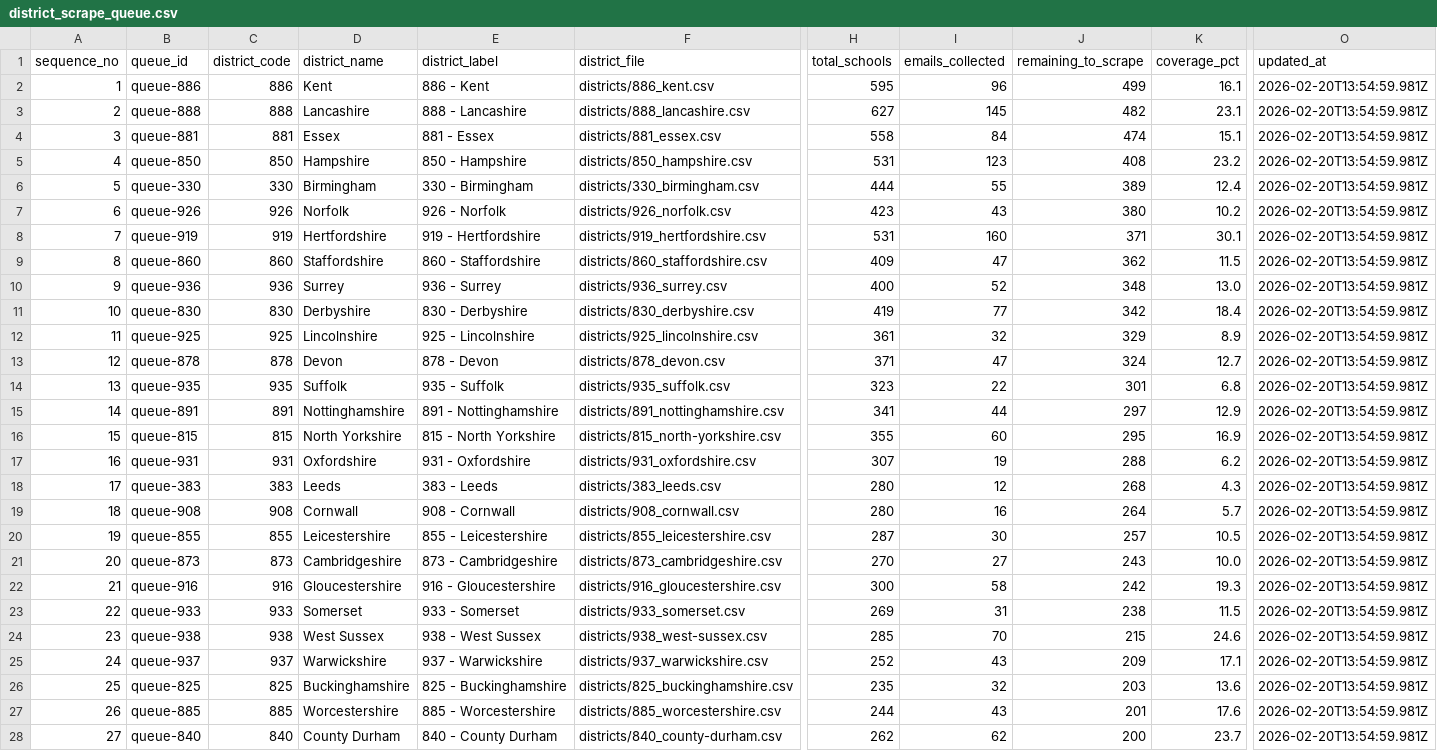
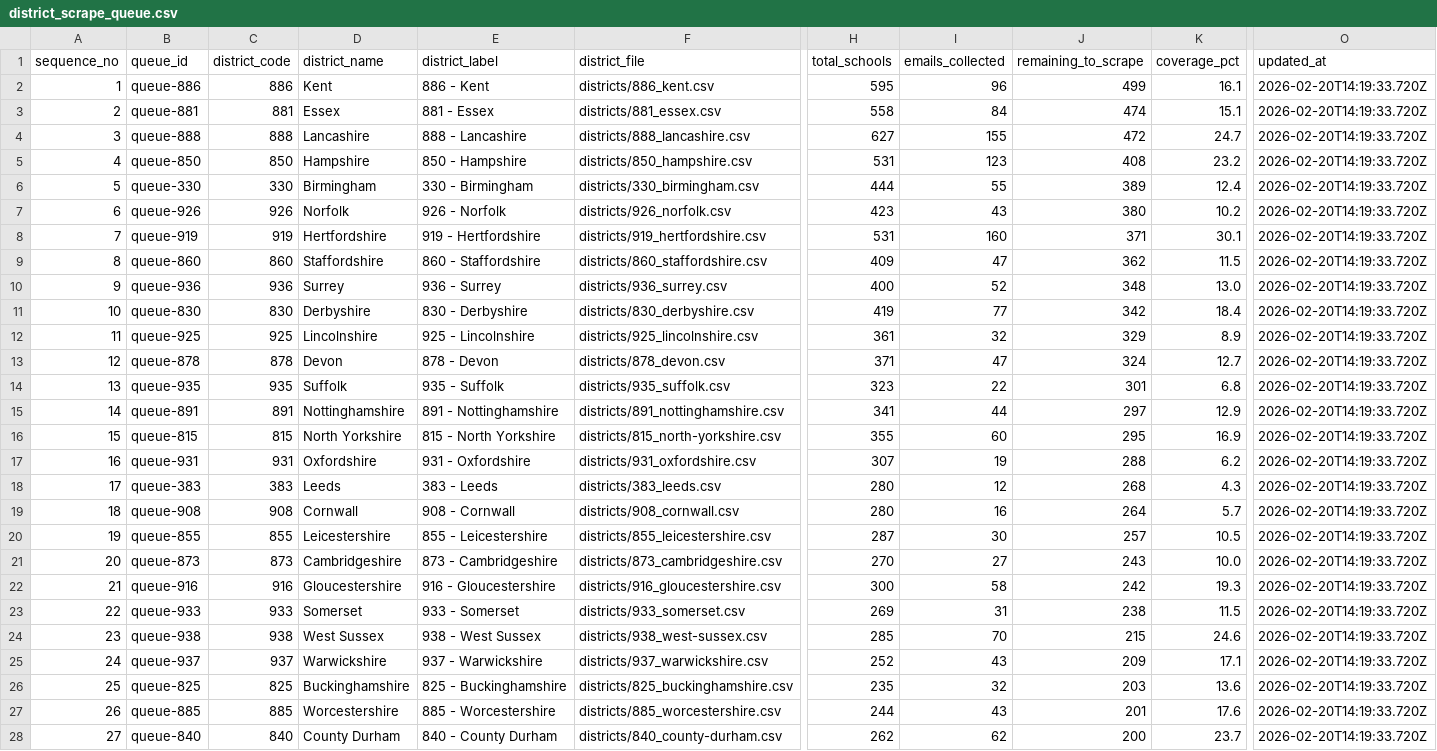
Before and after one commit to simonbullows/Become-Inspired-Workshop-System, a CSV file: data/kosmos/exports/district_scrape_queue.csv, drawn as a sheet; only a part is shown, gaps mark what is left out; the diff covers the shown part only; the diff names each change by its address in the sheet, - before the commit and + after, or states it on an @@ line.

```diff
--- a/data/kosmos/exports/district_scrape_queue.csv
+++ b/data/kosmos/exports/district_scrape_queue.csv
-O2:O28 (updated_at): 2026-02-20T13:54:59.981Z
+O2:O28 (updated_at): 2026-02-20T14:19:33.720Z
-B3 (queue_id): queue-888
+B3 (queue_id): queue-881
-C3 (district_code): 888
+C3 (district_code): 881
-D3 (district_name): Lancashire
+D3 (district_name): Essex
-E3 (district_label): 888 - Lancashire
+E3 (district_label): 881 - Essex
-F3 (district_file): districts/888_lancashire.csv
+F3 (district_file): districts/881_essex.csv
-H3 (total_schools): 627
+H3 (total_schools): 558
-I3 (emails_collected): 145
+I3 (emails_collected): 84
-J3 (remaining_to_scrape): 482
+J3 (remaining_to_scrape): 474
-K3 (coverage_pct): 23.1
+K3 (coverage_pct): 15.1
-B4 (queue_id): queue-881
+B4 (queue_id): queue-888
-C4 (district_code): 881
+C4 (district_code): 888
-D4 (district_name): Essex
+D4 (district_name): Lancashire
-E4 (district_label): 881 - Essex
+E4 (district_label): 888 - Lancashire
-F4 (district_file): districts/881_essex.csv
+F4 (district_file): districts/888_lancashire.csv
-H4 (total_schools): 558
+H4 (total_schools): 627
-I4 (emails_collected): 84
+I4 (emails_collected): 155
-J4 (remaining_to_scrape): 474
+J4 (remaining_to_scrape): 472
-K4 (coverage_pct): 15.1
+K4 (coverage_pct): 24.7
```
Also changed, not shown: 126 edited cells elsewhere in this file, data/district_work/district_index.csv, data/district_work/districts/888_lancashire.csv, 1 other file.
